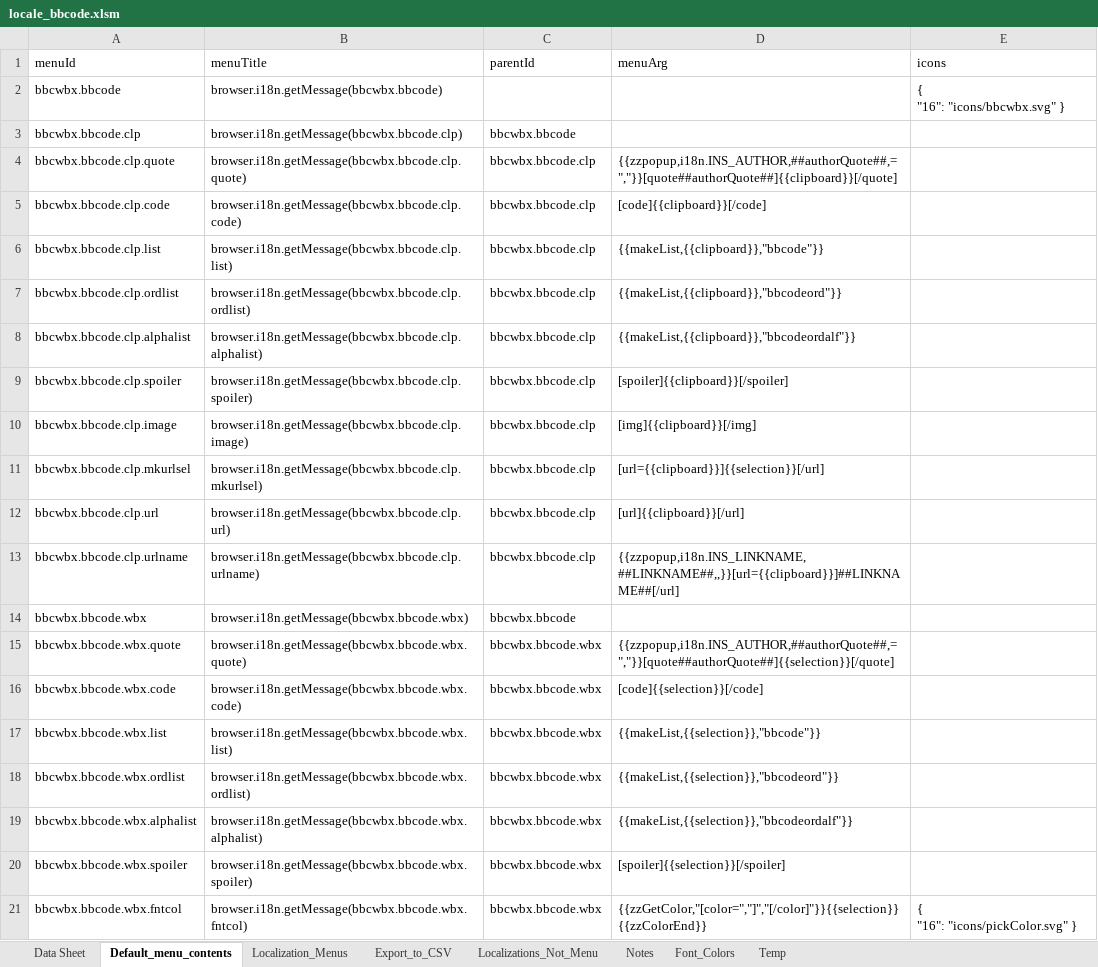
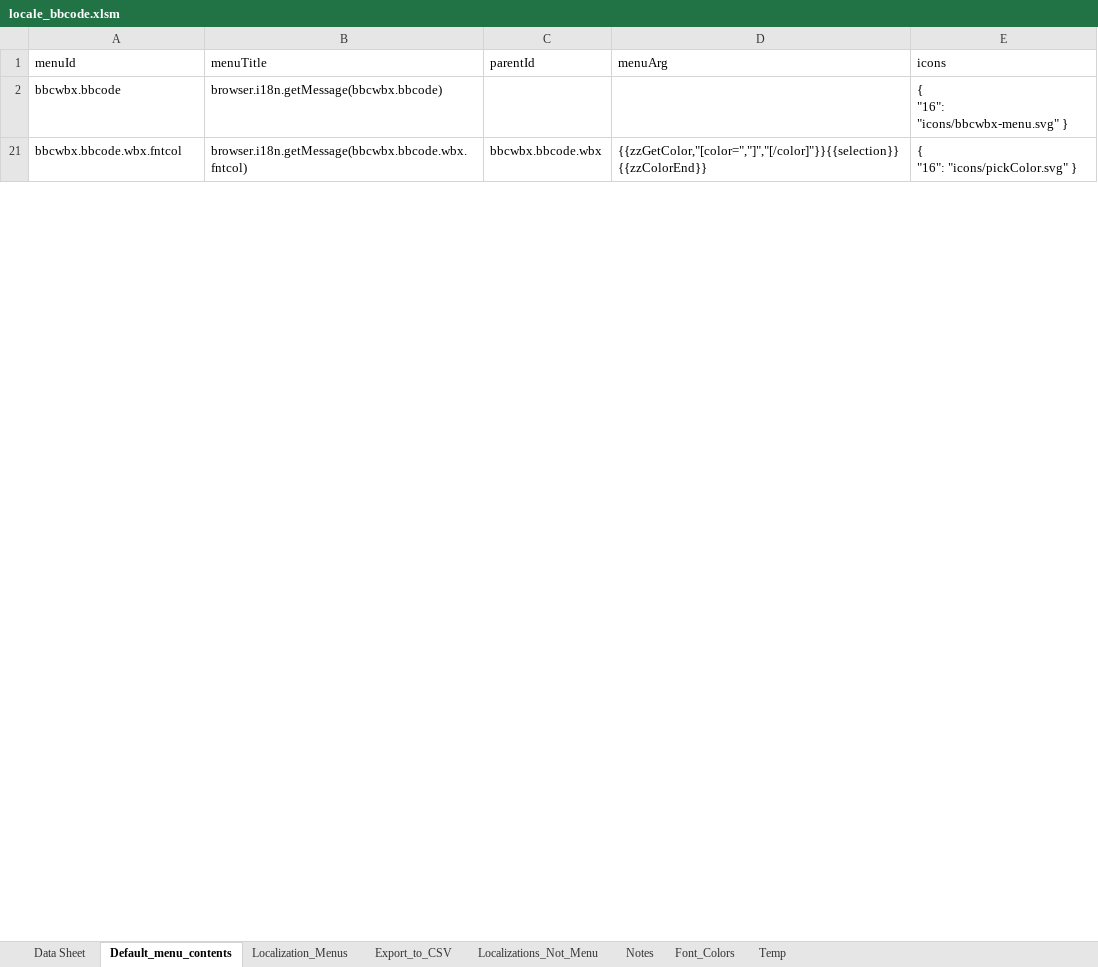
Before and after one commit to msaroff/bbCodeWebEx, an Excel workbook: locale_bbcode.xlsm, sheet Default_menu_contents, drawn as a sheet; only a part is shown; values as stored, in another font and other column widths than the file's, no borders; ↵ is a line break in a cell; the diff covers the shown part only; the diff names each change by its address in the sheet, - before the commit and + after, or states it on an @@ line.

```diff
--- a/locale_bbcode.xlsm (sheet Default_menu_contents)
+++ b/locale_bbcode.xlsm (sheet Default_menu_contents)
-E2 (icons): { ↵ "16": "icons/bbcwbx.svg" }
+E2 (icons): { ↵ "16": "icons/bbcwbx-menu.svg" }
@@ row 3 hidden: bbcwbx.bbcode.clp | browser.i18n.getMessage(bbcwbx.bbcode.clp) | bbcwbx.bbcode @@
@@ row 4 hidden: bbcwbx.bbcode.clp.quote | browser.i18n.getMessage(bbcwbx.bbcode.clp.quote) | bbcwbx.bbcode.clp | {{zzpopup,i18n.INS_AUTHOR,##authorQuote##,=","}}[quote##authorQuote##]{{clipboard}}[/quote] @@
@@ row 5 hidden: bbcwbx.bbcode.clp.code | browser.i18n.getMessage(bbcwbx.bbcode.clp.code) | bbcwbx.bbcode.clp | [code]{{clipboard}}[/code] @@
@@ row 6 hidden: bbcwbx.bbcode.clp.list | browser.i18n.getMessage(bbcwbx.bbcode.clp.list) | bbcwbx.bbcode.clp | {{makeList,{{clipboard}},"bbcode"}} @@
@@ row 7 hidden: bbcwbx.bbcode.clp.ordlist | browser.i18n.getMessage(bbcwbx.bbcode.clp.ordlist) | bbcwbx.bbcode.clp | {{makeList,{{clipboard}},"bbcodeord"}} @@
@@ row 8 hidden: bbcwbx.bbcode.clp.alphalist | browser.i18n.getMessage(bbcwbx.bbcode.clp.alphalist) | bbcwbx.bbcode.clp | {{makeList,{{clipboard}},"bbcodeordalf"}} @@
@@ row 9 hidden: bbcwbx.bbcode.clp.spoiler | browser.i18n.getMessage(bbcwbx.bbcode.clp.spoiler) | bbcwbx.bbcode.clp | [spoiler]{{clipboard}}[/spoiler] @@
@@ row 10 hidden: bbcwbx.bbcode.clp.image | browser.i18n.getMessage(bbcwbx.bbcode.clp.image) | bbcwbx.bbcode.clp | [img]{{clipboard}}[/img] @@
@@ row 11 hidden: bbcwbx.bbcode.clp.mkurlsel | browser.i18n.getMessage(bbcwbx.bbcode.clp.mkurlsel) | bbcwbx.bbcode.clp | [url={{clipboard}}]{{selection}}[/url] @@
@@ row 12 hidden: bbcwbx.bbcode.clp.url | browser.i18n.getMessage(bbcwbx.bbcode.clp.url) | bbcwbx.bbcode.clp | [url]{{clipboard}}[/url] @@
@@ row 13 hidden: bbcwbx.bbcode.clp.urlname | browser.i18n.getMessage(bbcwbx.bbcode.clp.urlname) | bbcwbx.bbcode.clp | {{zzpopup,i18n.INS_LINKNAME,##LINKNAME##,,}}[url={{clipboard}}]##LINKNAME##[/url] @@
@@ row 14 hidden: bbcwbx.bbcode.wbx | browser.i18n.getMessage(bbcwbx.bbcode.wbx) | bbcwbx.bbcode @@
@@ row 15 hidden: bbcwbx.bbcode.wbx.quote | browser.i18n.getMessage(bbcwbx.bbcode.wbx.quote) | bbcwbx.bbcode.wbx | {{zzpopup,i18n.INS_AUTHOR,##authorQuote##,=","}}[quote##authorQuote##]{{selection}}[/quote] @@
@@ row 16 hidden: bbcwbx.bbcode.wbx.code | browser.i18n.getMessage(bbcwbx.bbcode.wbx.code) | bbcwbx.bbcode.wbx | [code]{{selection}}[/code] @@
@@ row 17 hidden: bbcwbx.bbcode.wbx.list | browser.i18n.getMessage(bbcwbx.bbcode.wbx.list) | bbcwbx.bbcode.wbx | {{makeList,{{selection}},"bbcode"}} @@
@@ row 18 hidden: bbcwbx.bbcode.wbx.ordlist | browser.i18n.getMessage(bbcwbx.bbcode.wbx.ordlist) | bbcwbx.bbcode.wbx | {{makeList,{{selection}},"bbcodeord"}} @@
@@ row 19 hidden: bbcwbx.bbcode.wbx.alphalist | browser.i18n.getMessage(bbcwbx.bbcode.wbx.alphalist) | bbcwbx.bbcode.wbx | {{makeList,{{selection}},"bbcodeordalf"}} @@
@@ row 20 hidden: bbcwbx.bbcode.wbx.spoiler | browser.i18n.getMessage(bbcwbx.bbcode.wbx.spoiler) | bbcwbx.bbcode.wbx | [spoiler]{{selection}}[/spoiler] @@
```
Also changed, not shown: 148 hidden or unhidden rows and 6 edited cells elsewhere in this sheet, sheet Data Sheet, sheet Notes, 15 other files.
